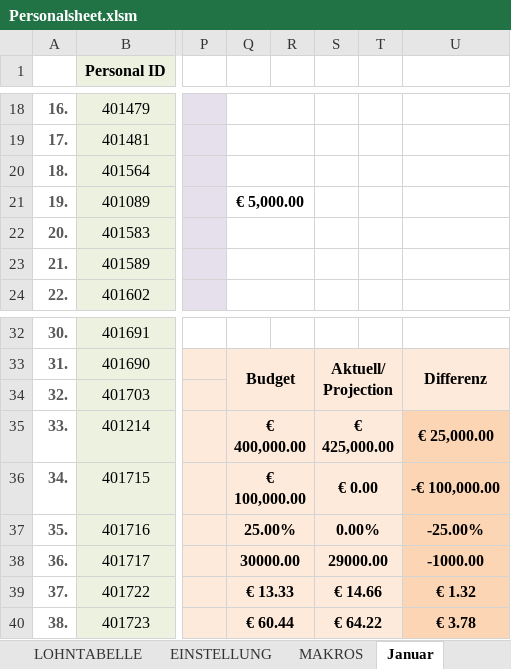
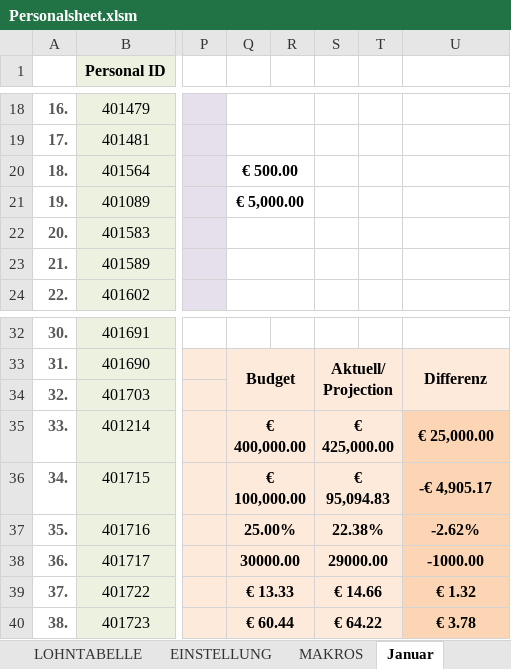
Before and after one commit to AdamNagyMcD/PERSONALSHEET_DEV, an Excel workbook: Personalsheet.xlsm, sheet Januar, drawn as a sheet; only a part is shown, gaps mark what is left out; values as stored, in another font and other column widths than the file's, no borders; charts and pictures not drawn; the diff names each change by its address in the sheet, - before the commit and + after, or states it on an @@ line.

```diff
--- a/Personalsheet.xlsm (sheet Januar)
+++ b/Personalsheet.xlsm (sheet Januar)
-Q20: (empty)
+Q20: € 500.00
-S36: € 0.00
+S36: € 95,094.83
-U36: -€ 100,000.00
+U36: -€ 4,905.17
-S37: 0.00%
+S37: 22.38%
-U37: -25.00%
+U37: -2.62%
```
Also changed, not shown: sheet UBERSICHT, sheet EINSTELLUNG, sheet Dezember, sheet November, sheet Oktober, sheet Februar, 7 more sheets, formulas that keep their value, charts or pictures, 38 other files.
